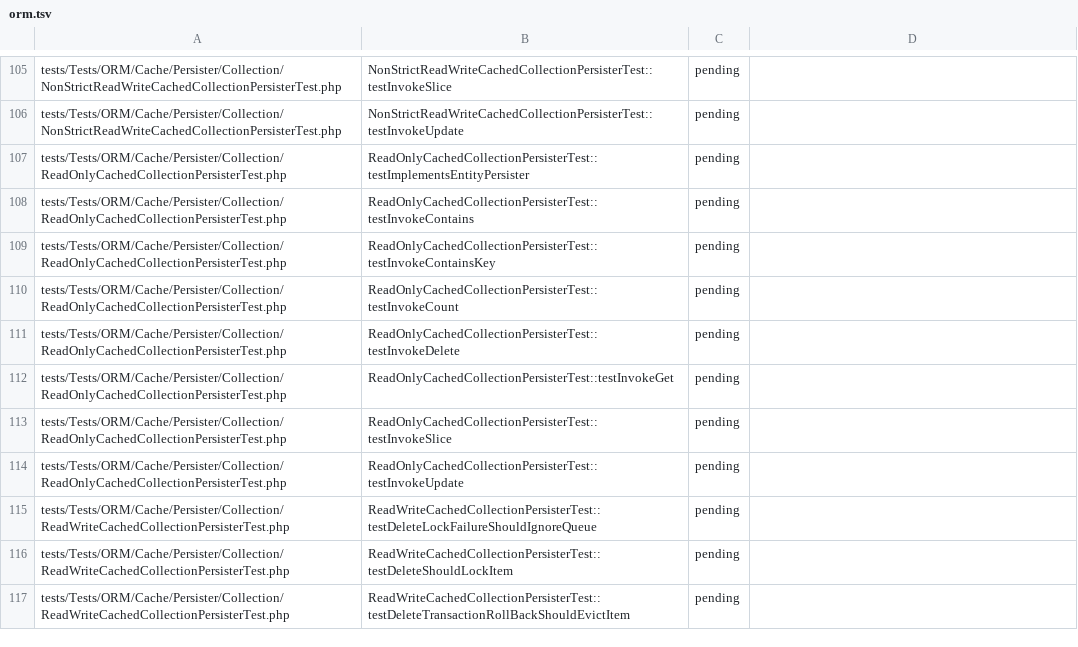
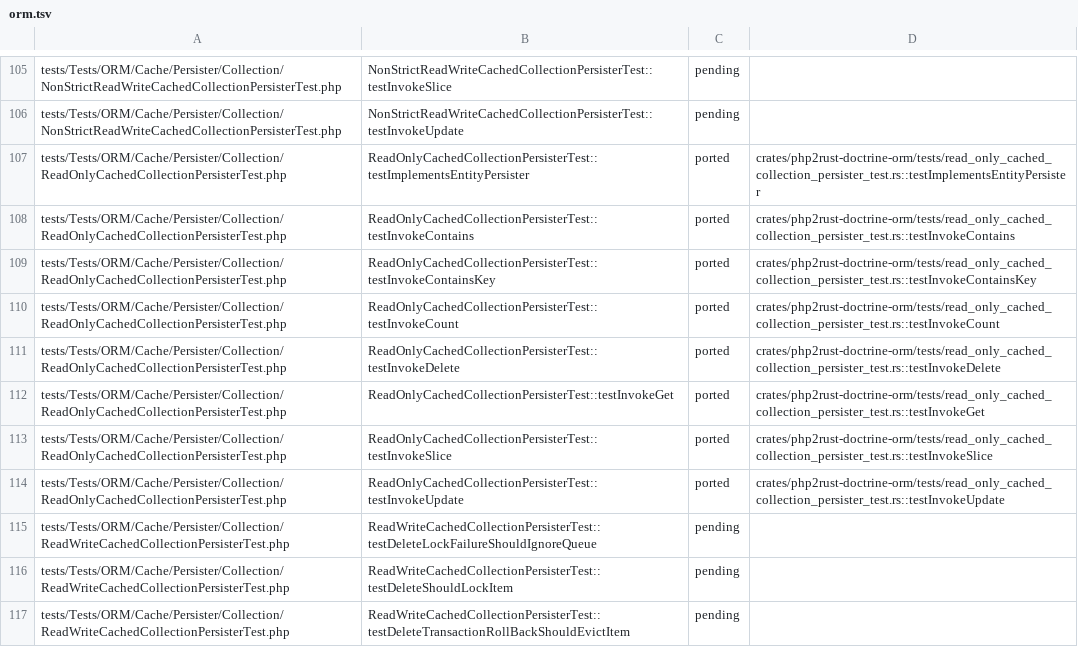
Before and after one commit to D-Nations/php2rust-doctrine-orm, a TSV file: parity/doctrine/orm.tsv, drawn as a sheet; only a part is shown, gaps mark what is left out.

```diff
--- a/parity/doctrine/orm.tsv
+++ b/parity/doctrine/orm.tsv
@@ -106,10 +106,10 @@ tests/Tests/ORM/Cache/Persister/Collection/NonStrictReadWriteCachedCollectionPer
 tests/Tests/ORM/Cache/Persister/Collection/NonStrictReadWriteCachedCollectionPersisterTest.php	NonStrictReadWriteCachedCollectionPersisterTest::testInvokeUpdate	pending	
-tests/Tests/ORM/Cache/Persister/Collection/ReadOnlyCachedCollectionPersisterTest.php	ReadOnlyCachedCollectionPersisterTest::testImplementsEntityPersister	pending	
-tests/Tests/ORM/Cache/Persister/Collection/ReadOnlyCachedCollectionPersisterTest.php	ReadOnlyCachedCollectionPersisterTest::testInvokeContains	pending	
-tests/Tests/ORM/Cache/Persister/Collection/ReadOnlyCachedCollectionPersisterTest.php	ReadOnlyCachedCollectionPersisterTest::testInvokeContainsKey	pending	
-tests/Tests/ORM/Cache/Persister/Collection/ReadOnlyCachedCollectionPersisterTest.php	ReadOnlyCachedCollectionPersisterTest::testInvokeCount	pending	
-tests/Tests/ORM/Cache/Persister/Collection/ReadOnlyCachedCollectionPersisterTest.php	ReadOnlyCachedCollectionPersisterTest::testInvokeDelete	pending	
-tests/Tests/ORM/Cache/Persister/Collection/ReadOnlyCachedCollectionPersisterTest.php	ReadOnlyCachedCollectionPersisterTest::testInvokeGet	pending	
-tests/Tests/ORM/Cache/Persister/Collection/ReadOnlyCachedCollectionPersisterTest.php	ReadOnlyCachedCollectionPersisterTest::testInvokeSlice	pending	
-tests/Tests/ORM/Cache/Persister/Collection/ReadOnlyCachedCollectionPersisterTest.php	ReadOnlyCachedCollectionPersisterTest::testInvokeUpdate	pending	
+tests/Tests/ORM/Cache/Persister/Collection/ReadOnlyCachedCollectionPersisterTest.php	ReadOnlyCachedCollectionPersisterTest::testImplementsEntityPersister	ported	crates/php2rust-doctrine-orm/tests/read_only_cached_collection_persister_test.rs::testImplementsEntityPersister
+tests/Tests/ORM/Cache/Persister/Collection/ReadOnlyCachedCollectionPersisterTest.php	ReadOnlyCachedCollectionPersisterTest::testInvokeContains	ported	crates/php2rust-doctrine-orm/tests/read_only_cached_collection_persister_test.rs::testInvokeContains
+tests/Tests/ORM/Cache/Persister/Collection/ReadOnlyCachedCollectionPersisterTest.php	ReadOnlyCachedCollectionPersisterTest::testInvokeContainsKey	ported	crates/php2rust-doctrine-orm/tests/read_only_cached_collection_persister_test.rs::testInvokeContainsKey
+tests/Tests/ORM/Cache/Persister/Collection/ReadOnlyCachedCollectionPersisterTest.php	ReadOnlyCachedCollectionPersisterTest::testInvokeCount	ported	crates/php2rust-doctrine-orm/tests/read_only_cached_collection_persister_test.rs::testInvokeCount
+tests/Tests/ORM/Cache/Persister/Collection/ReadOnlyCachedCollectionPersisterTest.php	ReadOnlyCachedCollectionPersisterTest::testInvokeDelete	ported	crates/php2rust-doctrine-orm/tests/read_only_cached_collection_persister_test.rs::testInvokeDelete
+tests/Tests/ORM/Cache/Persister/Collection/ReadOnlyCachedCollectionPersisterTest.php	ReadOnlyCachedCollectionPersisterTest::testInvokeGet	ported	crates/php2rust-doctrine-orm/tests/read_only_cached_collection_persister_test.rs::testInvokeGet
+tests/Tests/ORM/Cache/Persister/Collection/ReadOnlyCachedCollectionPersisterTest.php	ReadOnlyCachedCollectionPersisterTest::testInvokeSlice	ported	crates/php2rust-doctrine-orm/tests/read_only_cached_collection_persister_test.rs::testInvokeSlice
+tests/Tests/ORM/Cache/Persister/Collection/ReadOnlyCachedCollectionPersisterTest.php	ReadOnlyCachedCollectionPersisterTest::testInvokeUpdate	ported	crates/php2rust-doctrine-orm/tests/read_only_cached_collection_persister_test.rs::testInvokeUpdate
 tests/Tests/ORM/Cache/Persister/Collection/ReadWriteCachedCollectionPersisterTest.php	ReadWriteCachedCollectionPersisterTest::testDeleteLockFailureShouldIgnoreQueue	pending	
```
Also changed, not shown: 3 other files.
